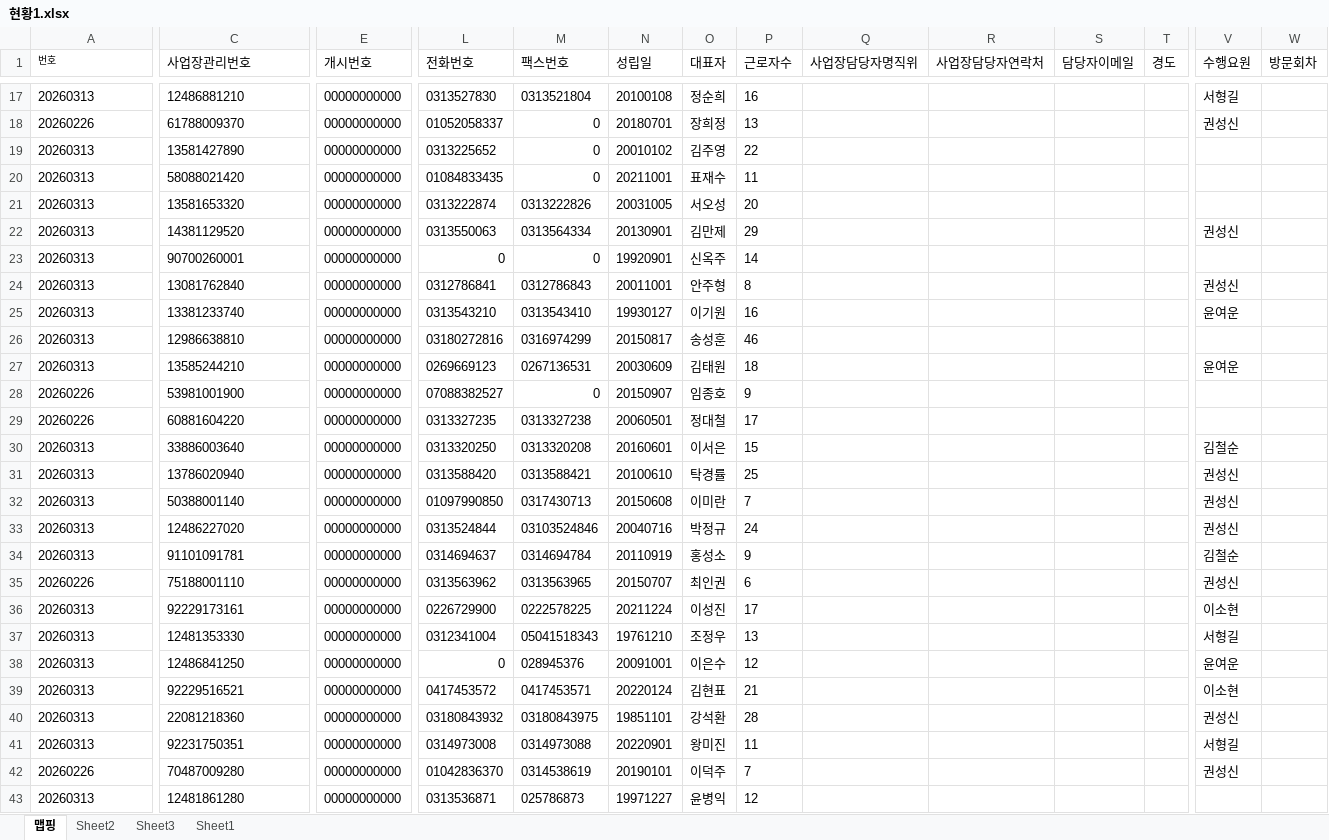
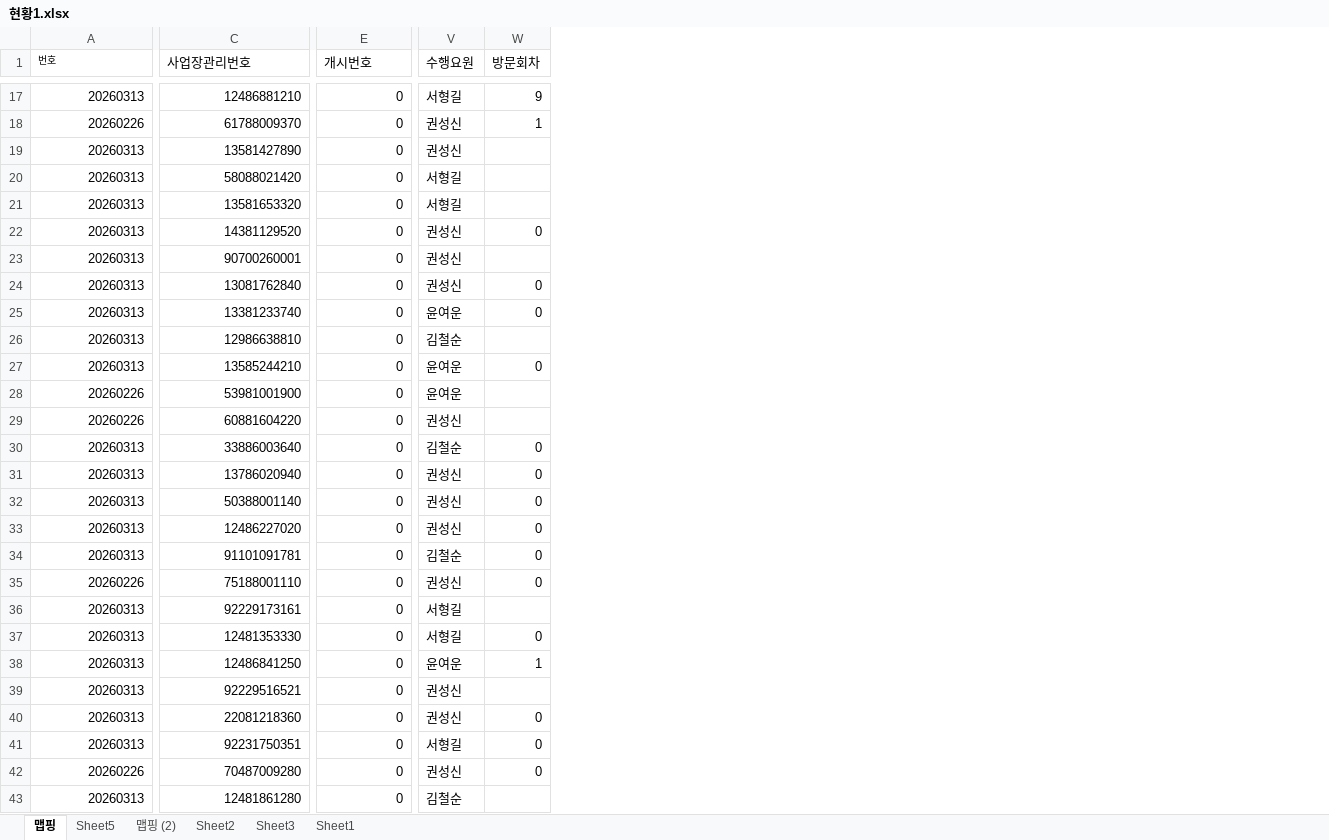
Before and after one commit to maymoonlight/my-map, an Excel workbook: 현황1.xlsx, sheet 맵핑, drawn as a sheet; only a part is shown, gaps mark what is left out; values as stored, in another font and other column widths than the file's, no borders; removed rows and columns are numbered as before the commit, all else as after; the diff covers the shown part only; the diff names each change by its address in the sheet, - before the commit and + after, or states it on an @@ line.

```diff
--- a/현황1.xlsx (sheet 맵핑)
+++ b/현황1.xlsx (sheet 맵핑)
+sheet tab: Sheet5
+sheet tab: 맵핑 (2)
@@ column L (전화번호) hidden, rows 17-43: 0313527830 | 01052058337 | 0313225652 | 01084833435 | 0313222874 | 0313550063 | 0 | 0312786841 | 0313543210 | 03180272816 | 0269669123 | 07088382527 | 0313327235 | 0313320250 | 0313588420 | 01097990850 | 0313524844 | 0314694637 | 0313563962 | 0226729900 | 0312341004 | 0 | 0417453572 | 03180843932 | 0314973008 | 01042836370 | 0313536871 @@
@@ column M (팩스번호) hidden, rows 17-43: 0313521804 | 0 | 0 | 0 | 0313222826 | 0313564334 | 0 | 0312786843 | 0313543410 | 0316974299 | 0267136531 | 0 | 0313327238 | 0313320208 | 0313588421 | 0317430713 | 03103524846 | 0314694784 | 0313563965 | 0222578225 | 05041518343 | 028945376 | 0417453571 | 03180843975 | 0314973088 | 0314538619 | 025786873 @@
@@ column N (성립일) hidden, rows 17-43: 20100108 | 20180701 | 20010102 | 20211001 | 20031005 | 20130901 | 19920901 | 20011001 | 19930127 | 20150817 | 20030609 | 20150907 | 20060501 | 20160601 | 20100610 | 20150608 | 20040716 | 20110919 | 20150707 | 20211224 | 19761210 | 20091001 | 20220124 | 19851101 | 20220901 | 20190101 | 19971227 @@
@@ column O (대표자) hidden, rows 17-43: 정순희 | 장희정 | 김주영 | 표재수 | 서오성 | 김만제 | 신옥주 | 안주형 | 이기원 | 송성훈 | 김태원 | 임종호 | 정대철 | 이서은 | 탁경률 | 이미란 | 박정규 | 홍성소 | 최인권 | 이성진 | 조정우 | 이은수 | 김현표 | 강석환 | 왕미진 | 이덕주 | 윤병익 @@
@@ column P (근로자수) hidden, rows 17-43: 16 | 13 | 22 | 11 | 20 | 29 | 14 | 8 | 16 | 46 | 18 | 9 | 17 | 15 | 25 | 7 | 24 | 9 | 6 | 17 | 13 | 12 | 21 | 28 | 11 | 7 | 12 @@
@@ column Q (사업장담당자명직위) hidden, empty @@
@@ column R (사업장담당자연락처) hidden, empty @@
@@ column S (담당자이메일) hidden, empty @@
@@ column T (경도) hidden, empty @@
-A17:A43 alignment: left
+A17:A43 alignment: right
-C17:C43 alignment: left
+C17:C43 alignment: right
-E17:E43 (개시번호): 00000000000
+E17:E43 (개시번호): 0
-W17 (방문회차): (empty)
+W17 (방문회차): 9
-W18 (방문회차): (empty)
+W18 (방문회차): 1
-V19 (수행요원): (empty)
+V19 (수행요원): 권성신
-V20:V21 (수행요원): (empty)
+V20:V21 (수행요원): 서형길
-W22 (방문회차): (empty)
+W22 (방문회차): 0
-V23 (수행요원): (empty)
+V23 (수행요원): 권성신
-W24:W25 (방문회차): (empty)
+W24:W25 (방문회차): 0
-V26 (수행요원): (empty)
+V26 (수행요원): 김철순
-W27 (방문회차): (empty)
+W27 (방문회차): 0
-V28 (수행요원): (empty)
+V28 (수행요원): 윤여운
-V29 (수행요원): (empty)
+V29 (수행요원): 권성신
-W30:W35 (방문회차): (empty)
+W30:W35 (방문회차): 0
-V36 (수행요원): 이소현
+V36 (수행요원): 서형길
-W37 (방문회차): (empty)
+W37 (방문회차): 0
-W38 (방문회차): (empty)
+W38 (방문회차): 1
-V39 (수행요원): 이소현
+V39 (수행요원): 권성신
-W40:W42 (방문회차): (empty)
+W40:W42 (방문회차): 0
-V43 (수행요원): (empty)
+V43 (수행요원): 김철순
```
Also changed, not shown: 1 added row, 6 added columns, 1 removed column, 424 edited cells and cell formats elsewhere in this sheet, hidden cells, 4 other files.
